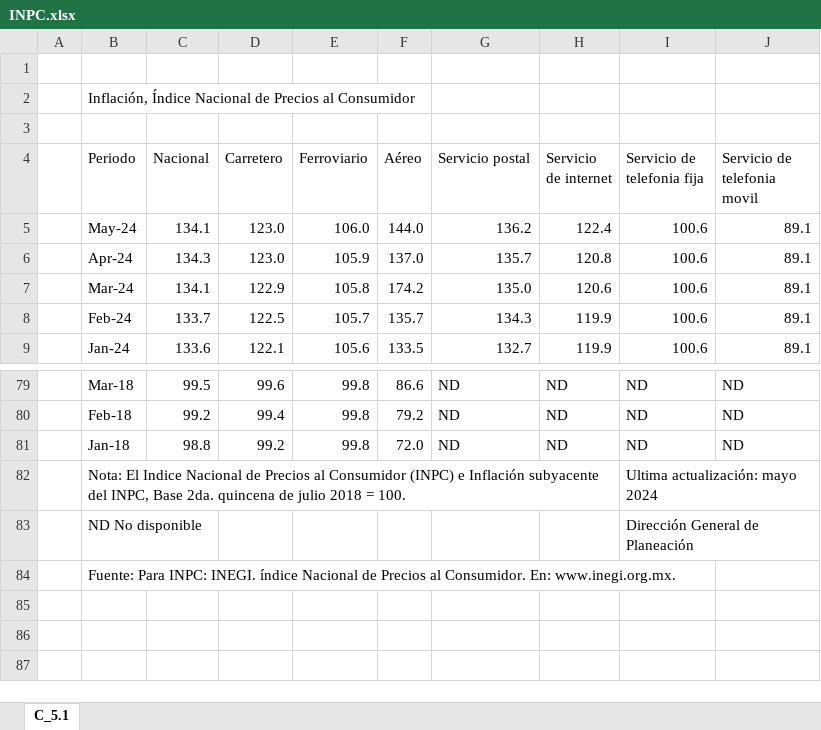
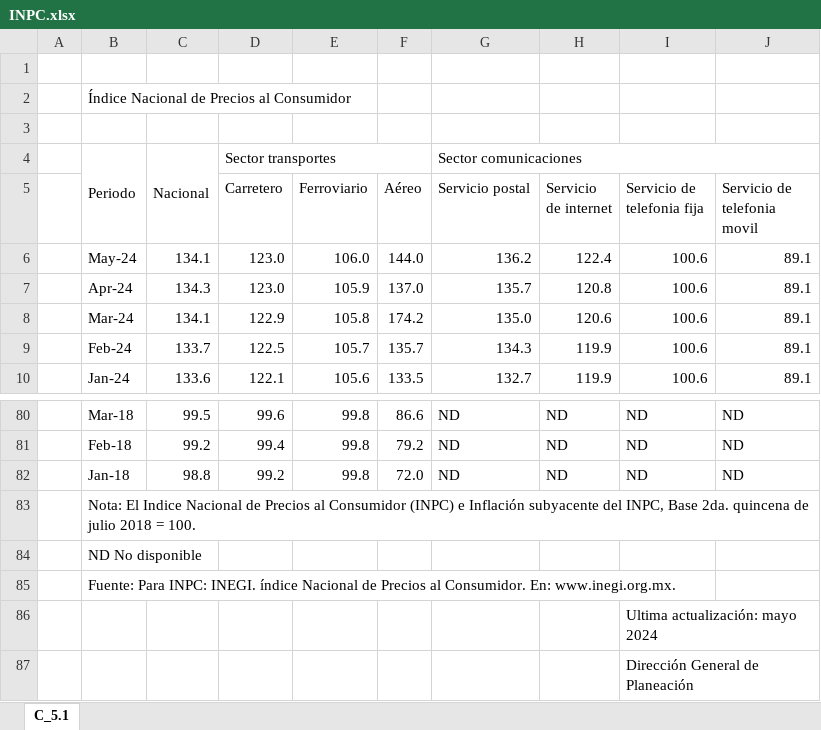
Before and after one commit to NeczarLopez/TI_Estadistica_Mensual_SICT, an Excel workbook: INPC.xlsx, sheet C_5.1, drawn as a sheet; only a part is shown, gaps mark what is left out; values as stored, in another font and other column widths than the file's, no cell formats; table styles not drawn; removed rows and columns are numbered as before the commit, all else as after; the diff names each change by its address in the sheet, - before the commit and + after, or states it on an @@ line.

```diff
--- a/INPC.xlsx (sheet C_5.1)
+++ b/INPC.xlsx (sheet C_5.1)
-B2: Inflación, Índice Nacional…
+B2: Índice Nacional…
+row 4:  | Periodo | Nacional | Sector transportes |  |  | Sector comunicaciones
-B5: Periodo
+B5: (empty)
-C5: Nacional
+C5: (empty)
-I83 (Servicio de telefonia fija): Ultima actualización: mayo 2024
+I83 (Servicio de telefonia fija): (empty)
-I82:J82 merged
-I84 (Servicio de telefonia fija): Dirección General de Planeación
+I84 (Servicio de telefonia fija): (empty)
-I83:J83 merged
+row 86:  |  |  |  |  |  |  |  | Ultima actualización: mayo 2024
+row 87:  |  |  |  |  |  |  |  | Dirección General de Planeación
```
Also changed, not shown: cell formats, Ind_Int_EEUU.xlsx, Ind_Int_Mex.xlsx, 9 other files.
